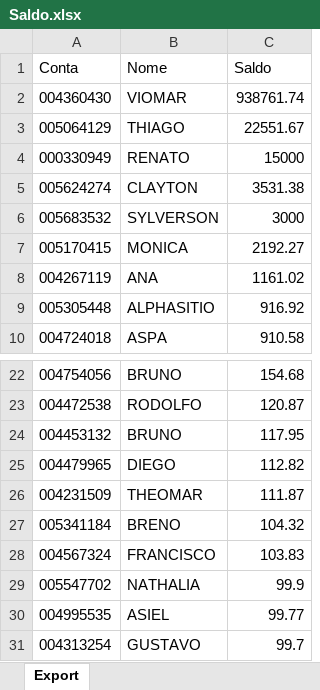
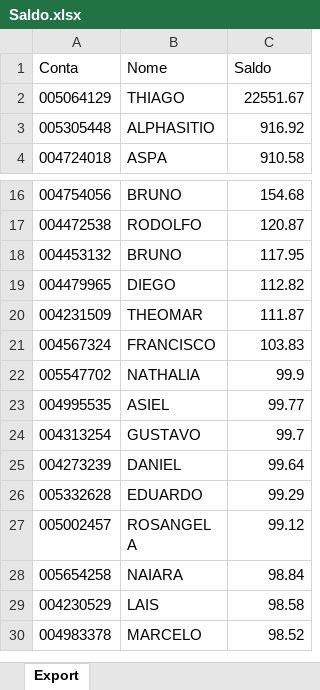
Before and after one commit to bluemetrixgit/Mesa_de_operacao, an Excel workbook: Saldo.xlsx, sheet Export, drawn as a sheet; only a part is shown, gaps mark what is left out; the shorter side is filled out with more unchanged rows; values as stored, in another font and other column widths than the file's, no borders; the diff names each change by its address in the sheet, - before the commit and + after, or states it on an @@ line.

Commit message:
Add files via upload

```diff
--- a/Saldo.xlsx (sheet Export)
+++ b/Saldo.xlsx (sheet Export)
-row 2: 004360430 | VIOMAR | 938761.74
-row 4: 000330949 | RENATO | 15000
-row 5: 005624274 | CLAYTON | 3531.38
-row 6: 005683532 | SYLVERSON | 3000
-row 7: 005170415 | MONICA | 2192.27
-row 8: 004267119 | ANA | 1161.02
-row 27: 005341184 | BRENO | 104.32
```
